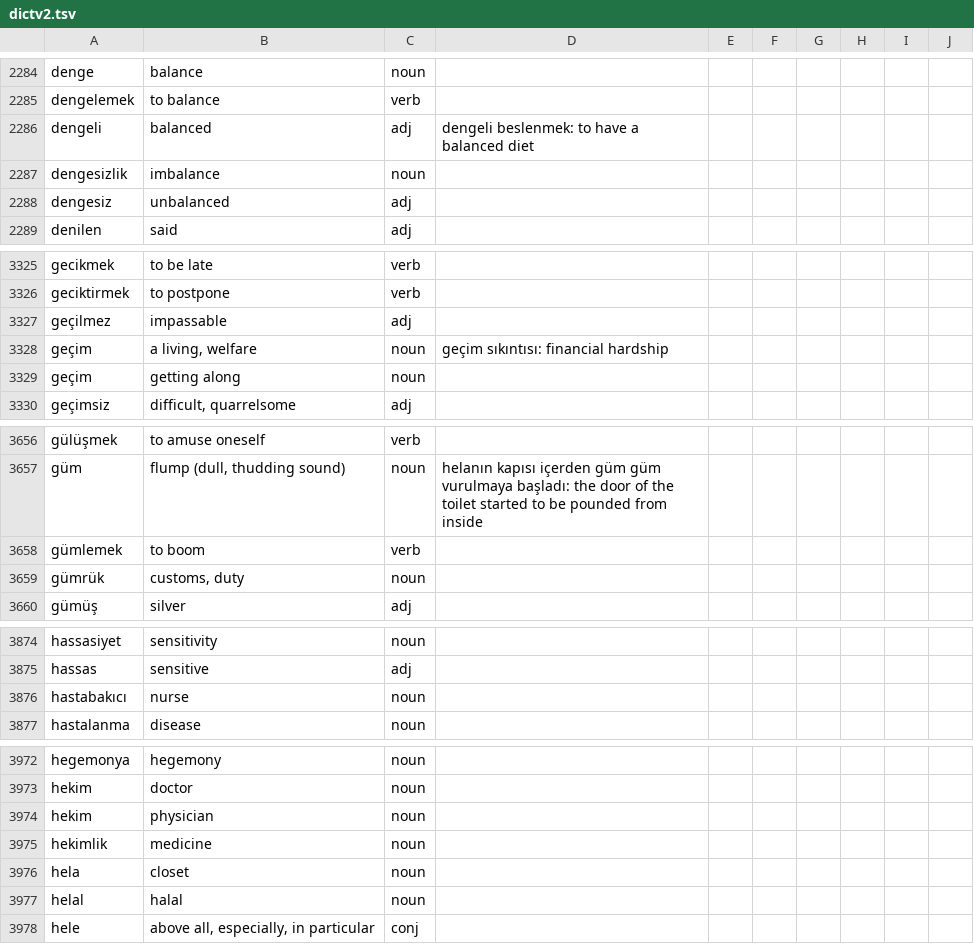
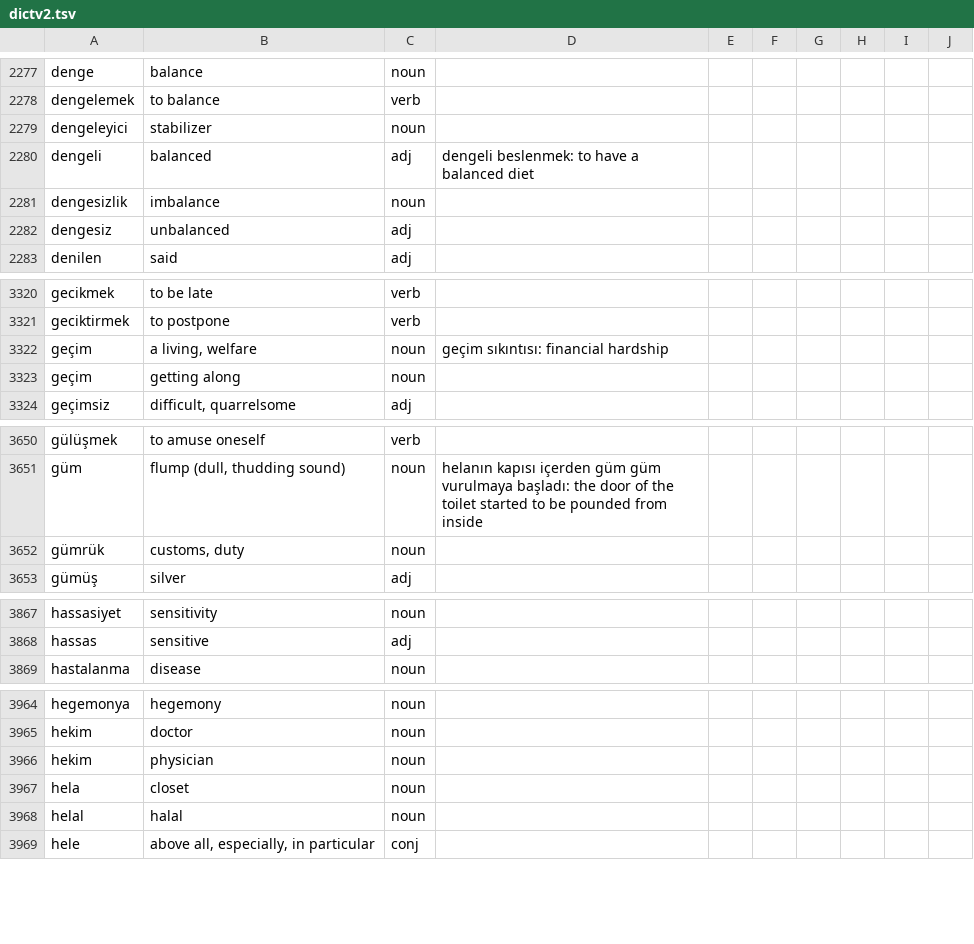
Before and after one commit to baloghe/tr_en_dictionary, a TSV file: input/dictv2.tsv, drawn as a sheet; only a part is shown, gaps mark what is left out; removed rows and columns are numbered as before the commit, all else as after; the diff covers the shown part only; the diff names each change by its address in the sheet, - before the commit and + after, or states it on an @@ line.

```diff
--- a/input/dictv2.tsv
+++ b/input/dictv2.tsv
+row 2279: dengeleyici | stabilizer | noun
-row 3327: geçilmez | impassable | adj
-row 3658: gümlemek | to boom | verb
-row 3876: hastabakıcı | nurse | noun
-row 3975: hekimlik | medicine | noun
```
Also changed, not shown: 5 added rows, 17 removed rows, 1 moved row and 8 edited cells elsewhere in this file.
